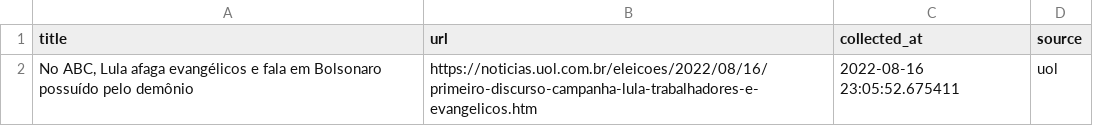
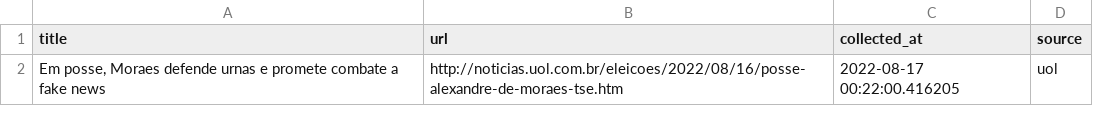
Before and after one commit to leodiegues/lidebot, a CSV file: data/latest_uol.csv, drawn as a sheet.

```diff
--- a/data/latest_uol.csv
+++ b/data/latest_uol.csv
@@ -1,2 +1,2 @@
 title,url,collected_at,source
-"No ABC, Lula afaga evangélicos e fala em Bolsonaro possuído pelo demônio",https://noticias.uol.com.br/eleicoes/2022/08/16/primeiro-discurso-campanha-lula-trabalhadores-e-evangelicos.htm,2022-08-16 23:05:52.675411,uol
+"Em posse, Moraes defende urnas e promete combate a fake news",http://noticias.uol.com.br/eleicoes/2022/08/16/posse-alexandre-de-moraes-tse.htm,2022-08-17 00:22:00.416205,uol
```
Also changed, not shown: data/latest_estadao.csv, data/latest_folha.csv, 4 other files.
